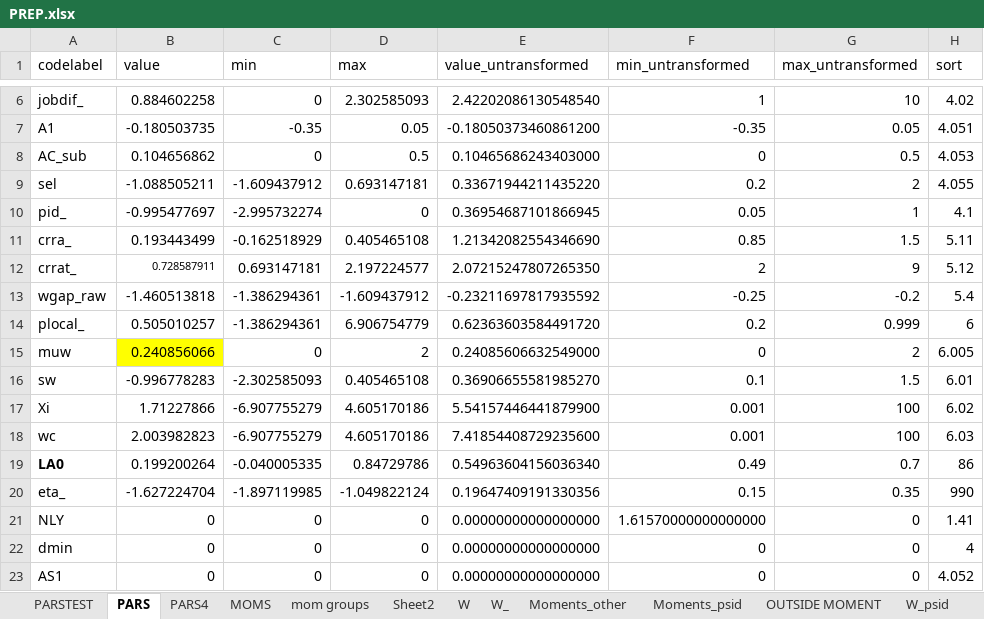
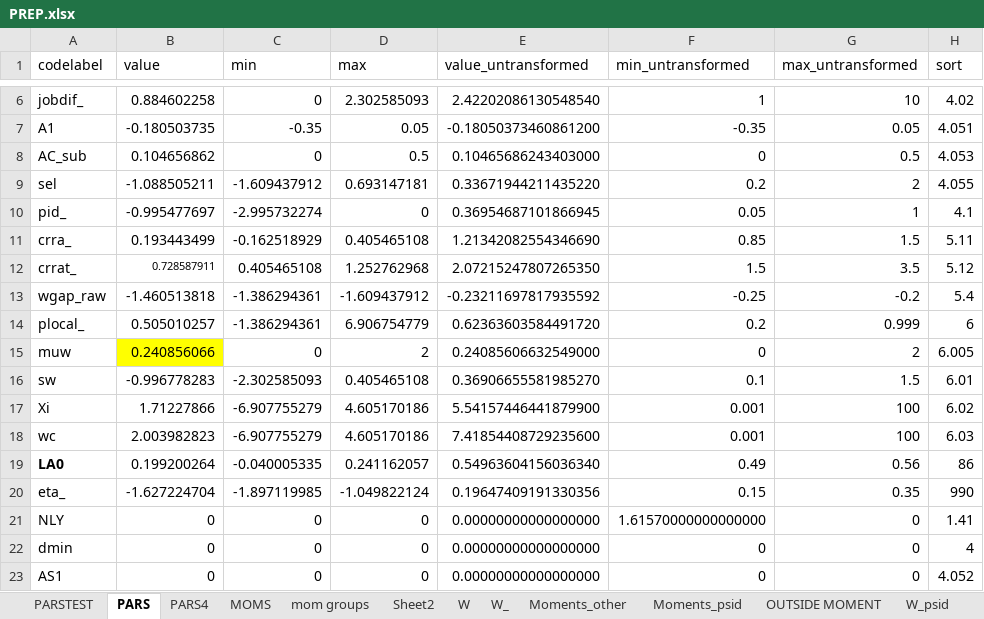
Before and after one commit to tranosov/JMP, an Excel workbook: input/PREP.xlsx, sheet PARS, drawn as a sheet; only a part is shown, gaps mark what is left out; values as stored, in another font and other column widths than the file's, no borders; the diff names each change by its address in the sheet, - before the commit and + after, or states it on an @@ line.

```diff
--- a/input/PREP.xlsx (sheet PARS)
+++ b/input/PREP.xlsx (sheet PARS)
-C12 (min): 0.693147181
+C12 (min): 0.405465108
-D12 (max): 2.197224577
+D12 (max): 1.252762968
-F12 (min_untransformed): 2
+F12 (min_untransformed): 1.5
-G12 (max_untransformed): 9
+G12 (max_untransformed): 3.5
-D19 (max): 0.84729786
+D19 (max): 0.241162057
-G19 (max_untransformed): 0.7
+G19 (max_untransformed): 0.56
```
Also changed, not shown: sheet PARSTEST.
